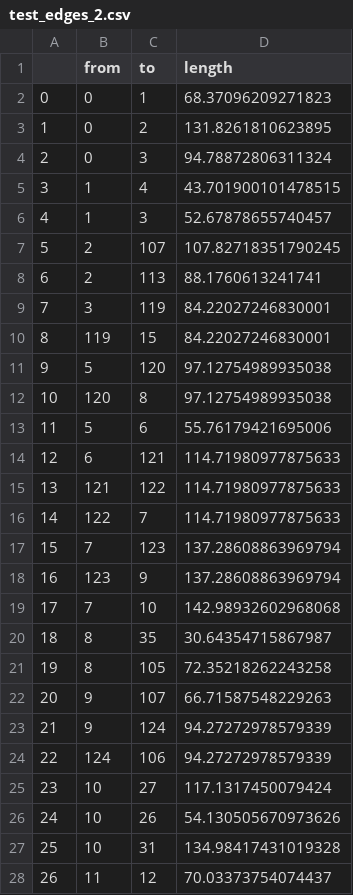
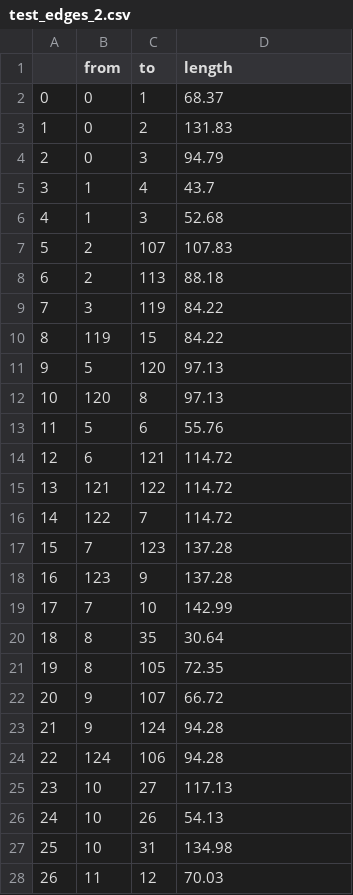
Before and after one commit to Max-Lange/APDUDS, a CSV file: test_edges_2.csv, drawn as a sheet; only a part is shown; the diff covers the shown part only.

```diff
--- a/test_edges_2.csv
+++ b/test_edges_2.csv
@@ -1,28 +1,28 @@
 ,from,to,length
-0,0,1,68.37096209271823
-1,0,2,131.8261810623895
-2,0,3,94.78872806311324
-3,1,4,43.701900101478515
-4,1,3,52.67878655740457
-5,2,107,107.82718351790245
-6,2,113,88.1760613241741
-7,3,119,84.22027246830001
-8,119,15,84.22027246830001
-9,5,120,97.12754989935038
-10,120,8,97.12754989935038
-11,5,6,55.76179421695006
-12,6,121,114.71980977875633
-13,121,122,114.71980977875633
-14,122,7,114.71980977875633
-15,7,123,137.28608863969794
-16,123,9,137.28608863969794
-17,7,10,142.98932602968068
-18,8,35,30.64354715867987
-19,8,105,72.35218262243258
-20,9,107,66.71587548229263
-21,9,124,94.27272978579339
-22,124,106,94.27272978579339
-23,10,27,117.1317450079424
-24,10,26,54.130505670973626
-25,10,31,134.98417431019328
-26,11,12,70.03373754074437
+0,0,1,68.37
+1,0,2,131.83
+2,0,3,94.79
+3,1,4,43.7
+4,1,3,52.68
+5,2,107,107.83
+6,2,113,88.18
+7,3,119,84.22
+8,119,15,84.22
+9,5,120,97.13
+10,120,8,97.13
+11,5,6,55.76
+12,6,121,114.72
+13,121,122,114.72
+14,122,7,114.72
+15,7,123,137.28
+16,123,9,137.28
+17,7,10,142.99
+18,8,35,30.64
+19,8,105,72.35
+20,9,107,66.72
+21,9,124,94.28
+22,124,106,94.28
+23,10,27,117.13
+24,10,26,54.13
+25,10,31,134.98
+26,11,12,70.03
```
Also changed, not shown: 131 edited cells elsewhere in this file, test_nodes_2.csv, 5 other files.
